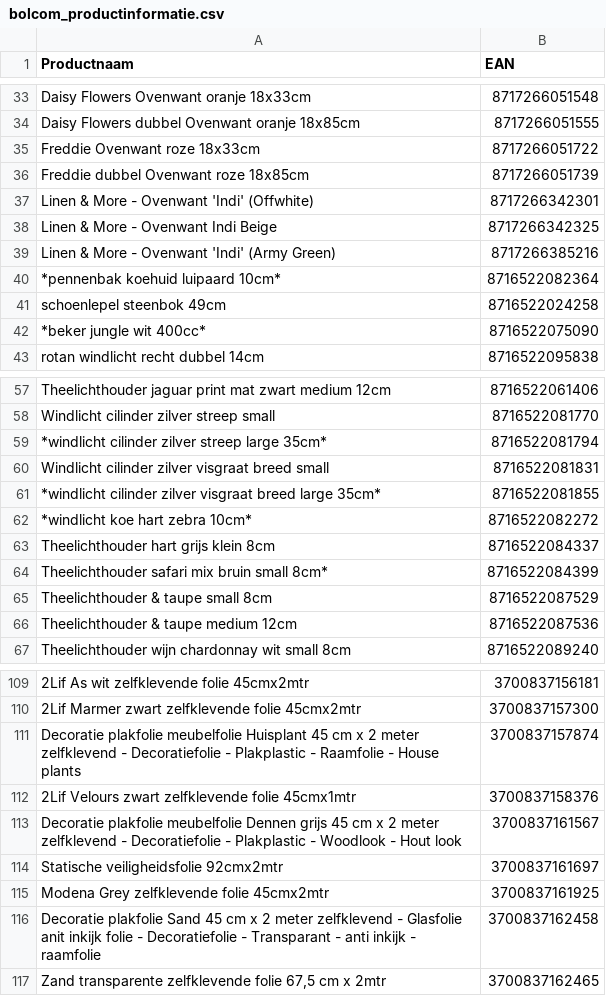
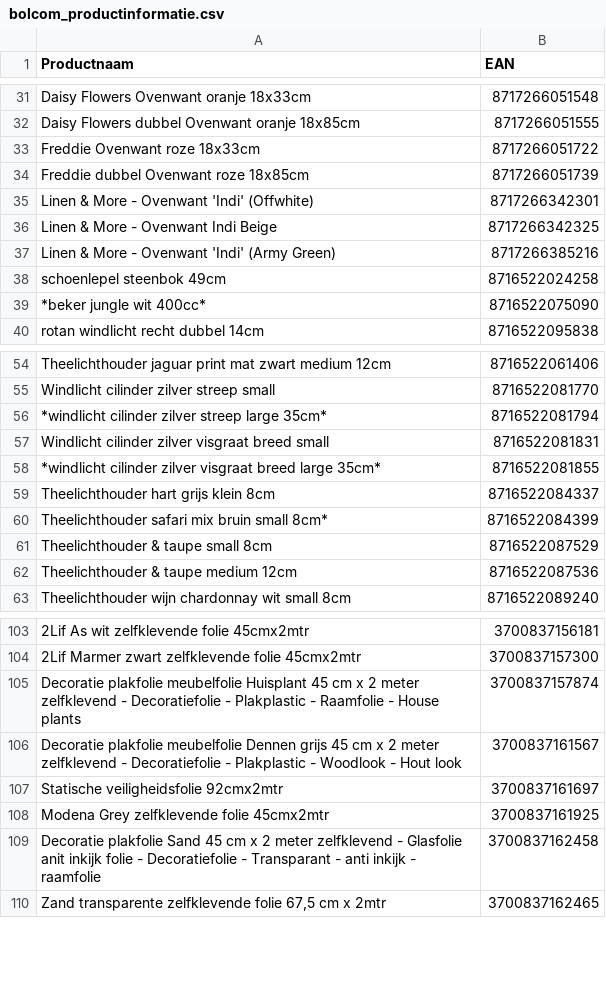
Before and after one commit to peterhoman/bol-repricing, a CSV file: bolcom_productinformatie.csv, drawn as a sheet; only a part is shown, gaps mark what is left out; removed rows and columns are numbered as before the commit, all else as after; the diff covers the shown part only; the diff names each change by its address in the sheet, - before the commit and + after, or states it on an @@ line.

```diff
--- a/bolcom_productinformatie.csv
+++ b/bolcom_productinformatie.csv
-row 40: *pennenbak koehuid luipaard 10cm* | 8716522082364
-row 62: *windlicht koe hart zebra 10cm* | 8716522082272
-row 112: 2Lif Velours zwart zelfklevende folie 45cmx1mtr | 3700837158376
```
Also changed, not shown: 2 added rows and 6 removed rows elsewhere in this file.
